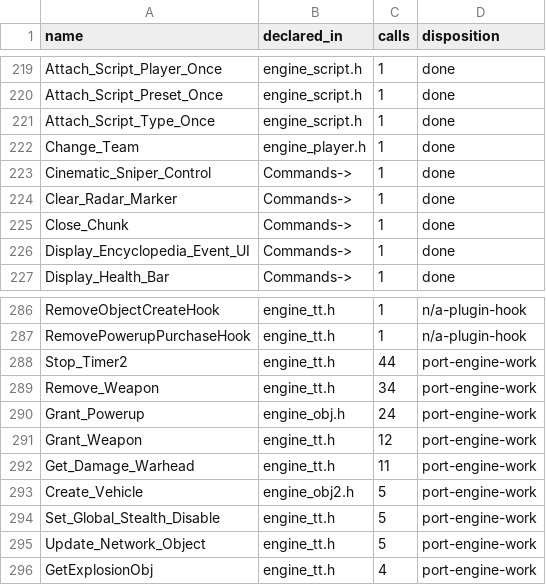
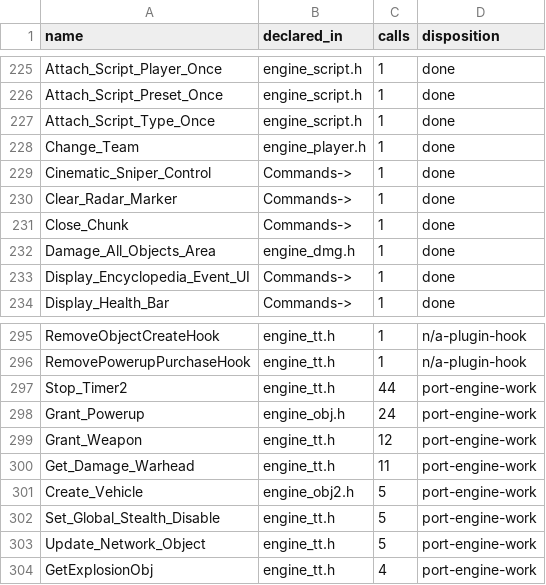
Before and after one commit to shefben/CnC_Renegade_RTS_FPS, a TSV file: docs/tt484/TTScriptApiGap.tsv, drawn as a sheet; only a part is shown, gaps mark what is left out; the diff covers the shown part only.

```diff
--- a/docs/tt484/TTScriptApiGap.tsv
+++ b/docs/tt484/TTScriptApiGap.tsv
@@ -225,2 +231,3 @@ Clear_Radar_Marker	Commands->	1	done
 Close_Chunk	Commands->	1	done
+Damage_All_Objects_Area	engine_dmg.h	1	done
 Display_Encyclopedia_Event_UI	Commands->	1	done
@@ -288,3 +297,2 @@ RemovePowerupPurchaseHook	engine_tt.h	1	n/a-plugin-hook
 Stop_Timer2	engine_tt.h	44	port-engine-work
-Remove_Weapon	engine_tt.h	34	port-engine-work
 Grant_Powerup	engine_obj.h	24	port-engine-work
```
Also changed, not shown: 8 added rows and 8 removed rows elsewhere in this file, 4 other files.
